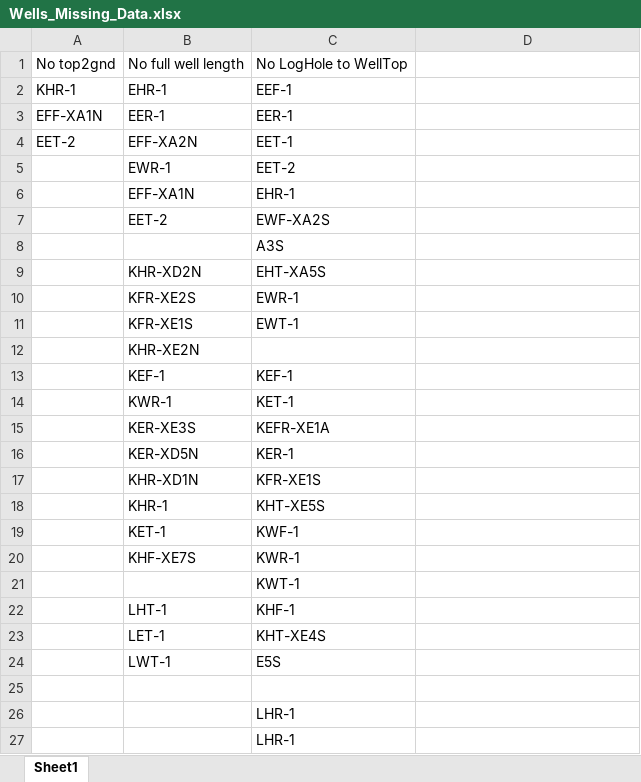
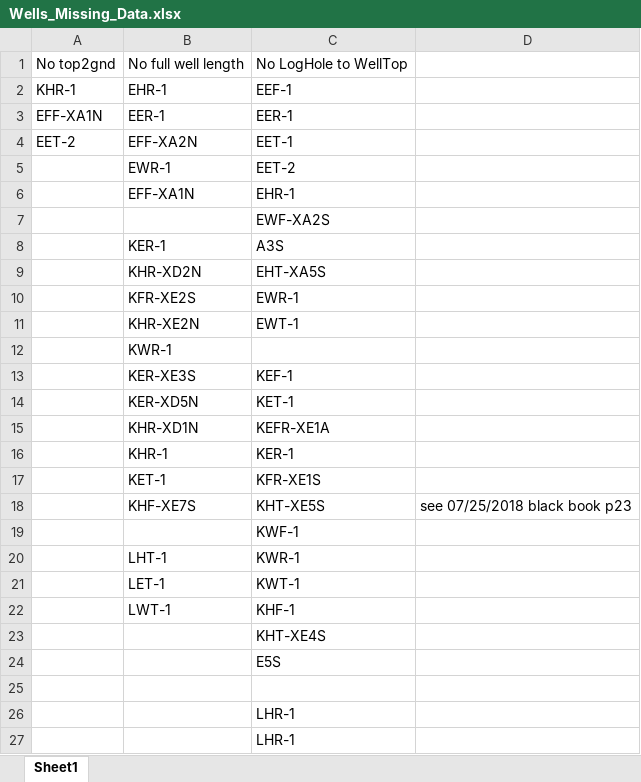
Before and after one commit to jnatali/sagehen_meadows, an Excel workbook: data/field_observations/groundwater/Wells_Missing_Data.xlsx, sheet Sheet1, drawn as a sheet; values as stored, in another font and other column widths than the file's, no borders; removed rows and columns are numbered as before the commit, all else as after; the diff names each change by its address in the sheet, - before the commit and + after, or states it on an @@ line.

Commit message:
added well depths

```diff
--- a/data/field_observations/groundwater/Wells_Missing_Data.xlsx (sheet Sheet1)
+++ b/data/field_observations/groundwater/Wells_Missing_Data.xlsx (sheet Sheet1)
-row 7:  | EET-2 | EWF-XA2S
-C7: A3S
+C7: EWF-XA2S
+row 8:  | KER-1 | A3S
-row 11:  | KFR-XE1S | EWT-1
-C11: (empty)
+C11: EWT-1
-row 13:  | KEF-1 | KEF-1
-C12: KET-1
+C12: (empty)
-C13: KEFR-XE1A
+C13: KEF-1
-C14: KER-1
+C14: KET-1
-C15: KFR-XE1S
+C15: KEFR-XE1A
-C16: KHT-XE5S
+C16: KER-1
-C17: KWF-1
+C17: KFR-XE1S
-C18: KWR-1
+C18: KHT-XE5S
-D18: (empty)
+D18: see 07/25/2018 black book p23
-C19: KWT-1
+C19: KWF-1
-C20: KHF-1
+C20: KWR-1
-C21: KHT-XE4S
+C21: KWT-1
-C22: E5S
+C22: KHF-1
+row 23:  |  | KHT-XE4S
+row 24:  |  | E5S
```
Also changed, not shown: 1 other file.
